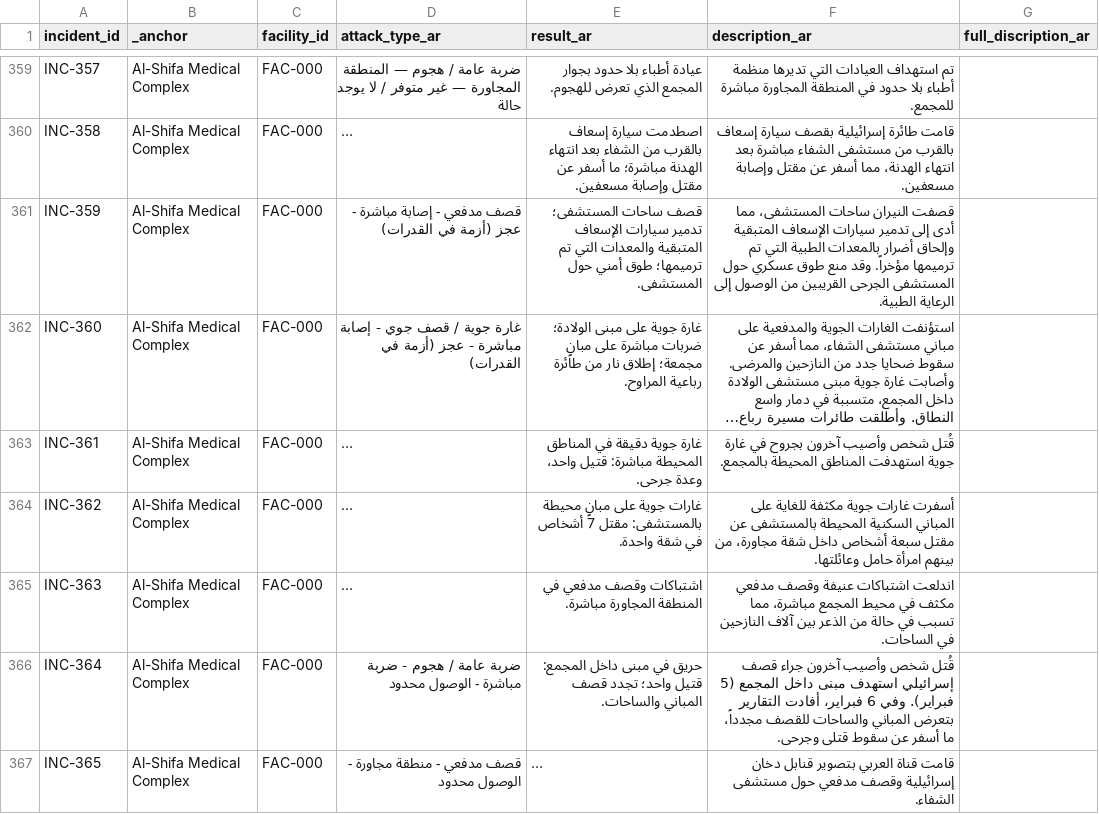
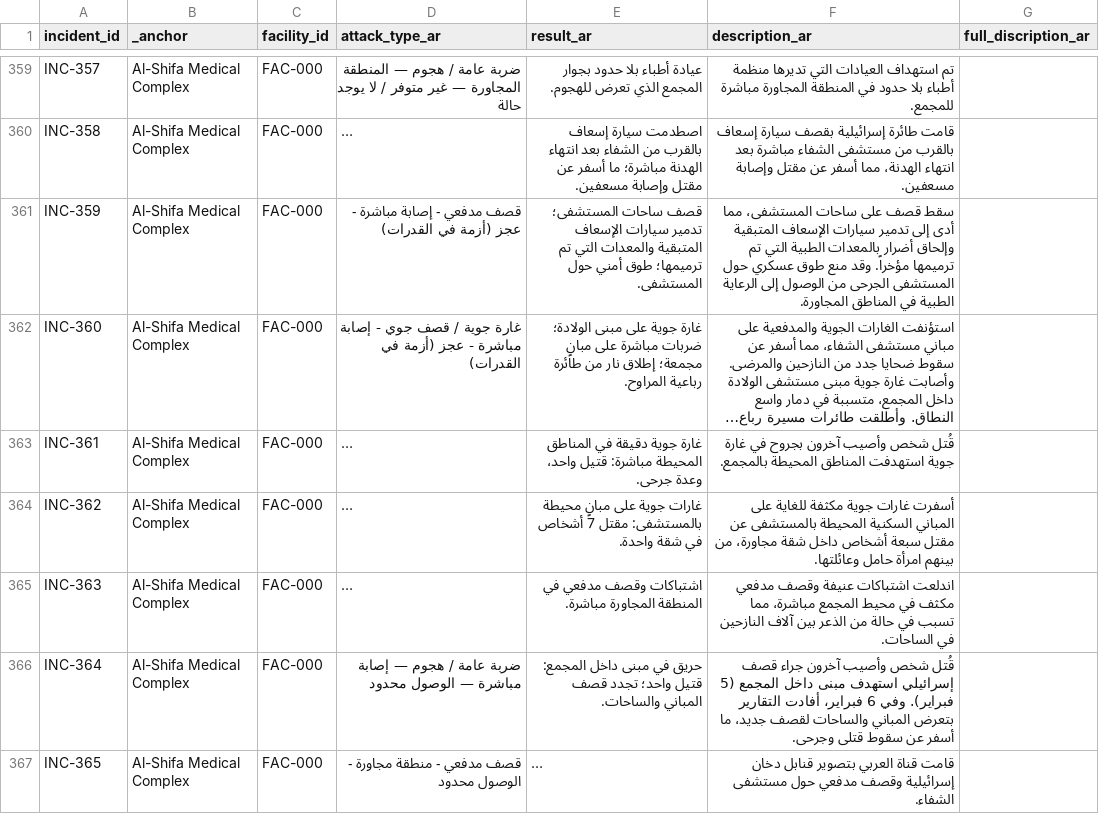
Before and after one commit to PalGenoPedia/PalGenoPedia, a CSV file: Pages/War_Crimes_Stats/stat-hospitals-attacked/Hospital_incidents_ar.csv, drawn as a sheet; only a part is shown, gaps mark what is left out; long unchanged cells end in …; the diff covers the shown part only; the diff names each change by its address in the sheet, - before the commit and + after, or states it on an @@ line.

```diff
--- a/Pages/War_Crimes_Stats/stat-hospitals-attacked/Hospital_incidents_ar.csv
+++ b/Pages/War_Crimes_Stats/stat-hospitals-attacked/Hospital_incidents_ar.csv
-F361 (description_ar): قصفت النيران ساحات المستشفى، مما أدى إلى تدمير سيارات الإسعاف المتبقية وإلحاق أضرار بالمعدات الطبية التي تم ترميمها مؤخراً. وقد منع طوق عسكري حول المستشفى الجرحى القريبين من الوصول إلى الرعاية الطبية.
+F361 (description_ar): سقط قصف على ساحات المستشفى، مما أدى إلى تدمير سيارات الإسعاف المتبقية وإلحاق أضرار بالمعدات الطبية التي تم ترميمها مؤخراً. وقد منع طوق عسكري حول المستشفى الجرحى من الوصول إلى الرعاية الطبية في المناطق المجاورة.
-D366 (attack_type_ar): …/ هجوم - ضربة مباشرة - الوصول محدود
+D366 (attack_type_ar): …/ هجوم — إصابة مباشرة — الوصول محدود
-F366 (description_ar): …المباني والساحات للقصف مجدداً، ما أسفر…
+F366 (description_ar): …المباني والساحات لقصف جديد، ما أسفر…
```
Also changed, not shown: 78 edited cells elsewhere in this file.
